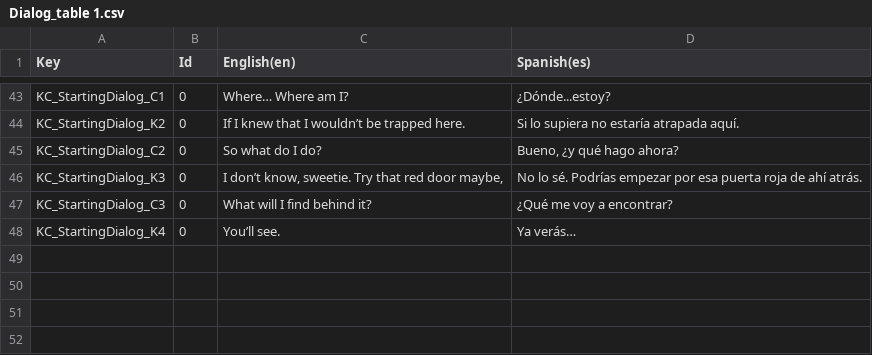
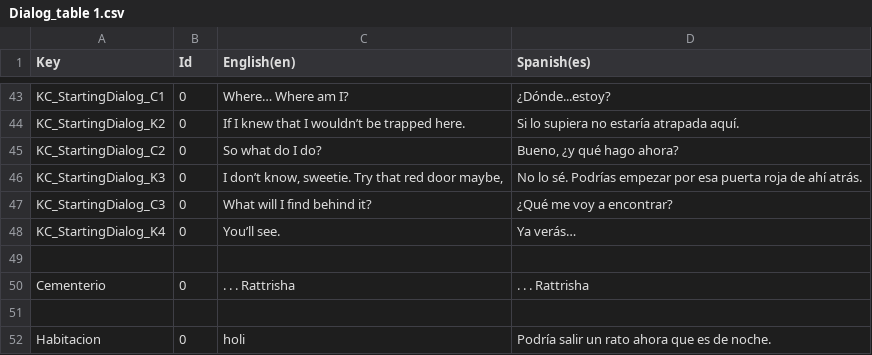
Before and after one commit to LaruxxDev/Remurial, a CSV file: Assets/Data/DialogCSV/Dialog_table 1.csv, drawn as a sheet; only a part is shown, gaps mark what is left out; the diff names each change by its address in the sheet, - before the commit and + after, or states it on an @@ line.

```diff
--- a/Assets/Data/DialogCSV/Dialog_table 1.csv
+++ b/Assets/Data/DialogCSV/Dialog_table 1.csv
+row 49: (empty)
+row 50: Cementerio | 0 | . . . Rattrisha | . . . Rattrisha
+row 51: (empty)
+row 52: Habitacion | 0 | holi | Podría salir un rato ahora que es de noche.
```
Also changed, not shown: 6 other files.
